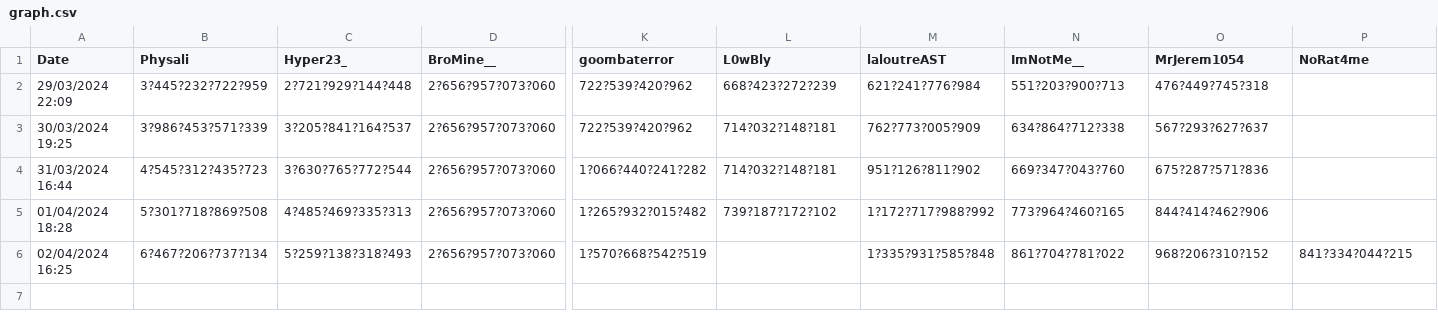
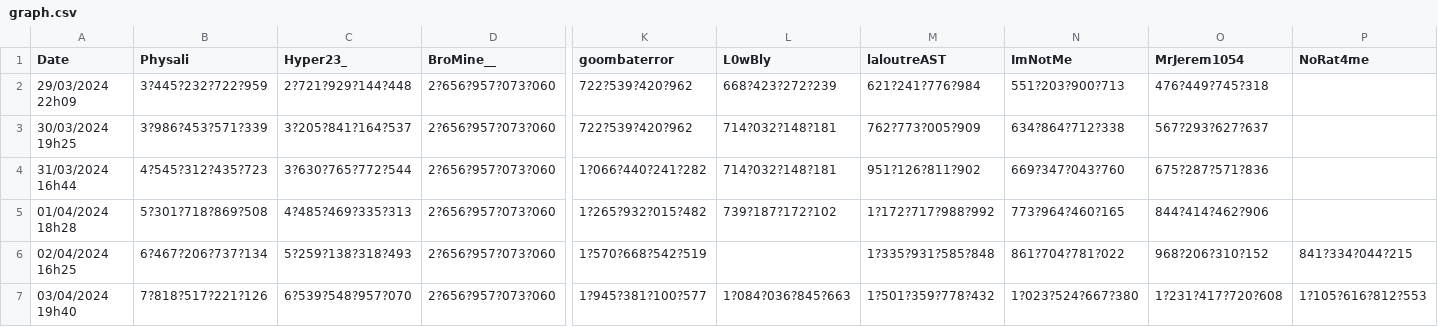
Before and after one commit to BroMinee/PaladiumClicker, a CSV file: public/graph.csv, drawn as a sheet; only a part is shown, gaps mark what is left out; rows hold the shown columns only; the diff names each change by its address in the sheet, - before the commit and + after, or states it on an @@ line.

Commit message:
[Graph] Adding data

```diff
--- a/public/graph.csv
+++ b/public/graph.csv
-N1: ImNotMe__
+N1: ImNotMe
-A2 (Date): 29/03/2024 22:09
+A2 (Date): 29/03/2024 22h09
-A3 (Date): 30/03/2024 19:25
+A3 (Date): 30/03/2024 19h25
-A4 (Date): 31/03/2024 16:44
+A4 (Date): 31/03/2024 16h44
-A5 (Date): 01/04/2024 18:28
+A5 (Date): 01/04/2024 18h28
-A6 (Date): 02/04/2024 16:25
+A6 (Date): 02/04/2024 16h25
+row 7: 03/04/2024 19h40 | 7?818?517?221?126 | 6?539?548?957?070 | 2?656?957?073?060 | 1?945?381?100?577 | 1?084?036?845?663 | 1?501?359?778?432 | 1?023?524?667?380 | 1?231?417?720?608 | 1?105?616?812?553
```
